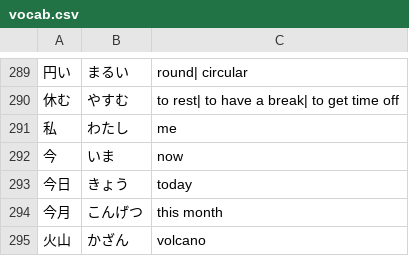
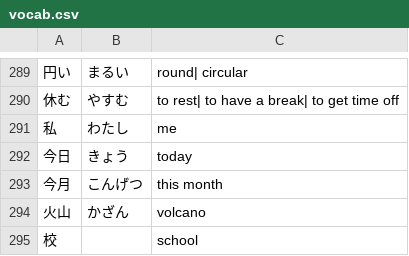
Before and after one commit to Crafteurmax/Fakutori, a CSV file: Assets/Resources/RawData/vocab.csv, drawn as a sheet; only a part is shown, gaps mark what is left out; the shorter side is filled out with more unchanged rows; the diff names each change by its address in the sheet, - before the commit and + after, or states it on an @@ line.

```diff
--- a/Assets/Resources/RawData/vocab.csv
+++ b/Assets/Resources/RawData/vocab.csv
-row 292: 今 | いま | now
```
Also changed, not shown: 6 other files.
